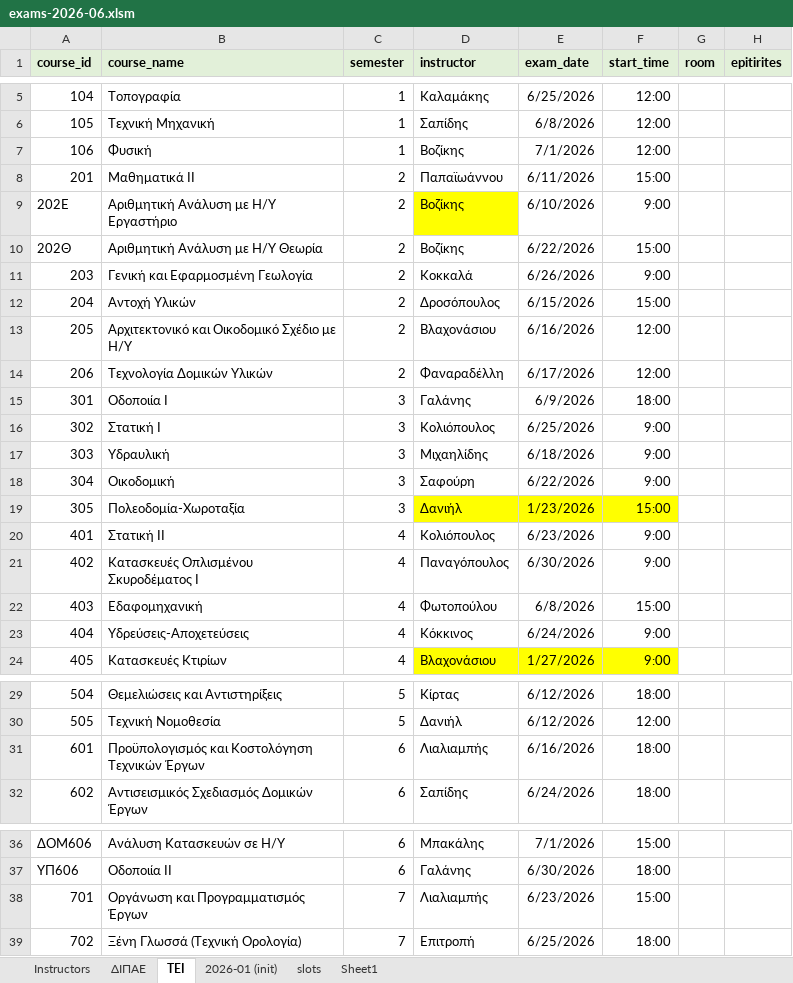
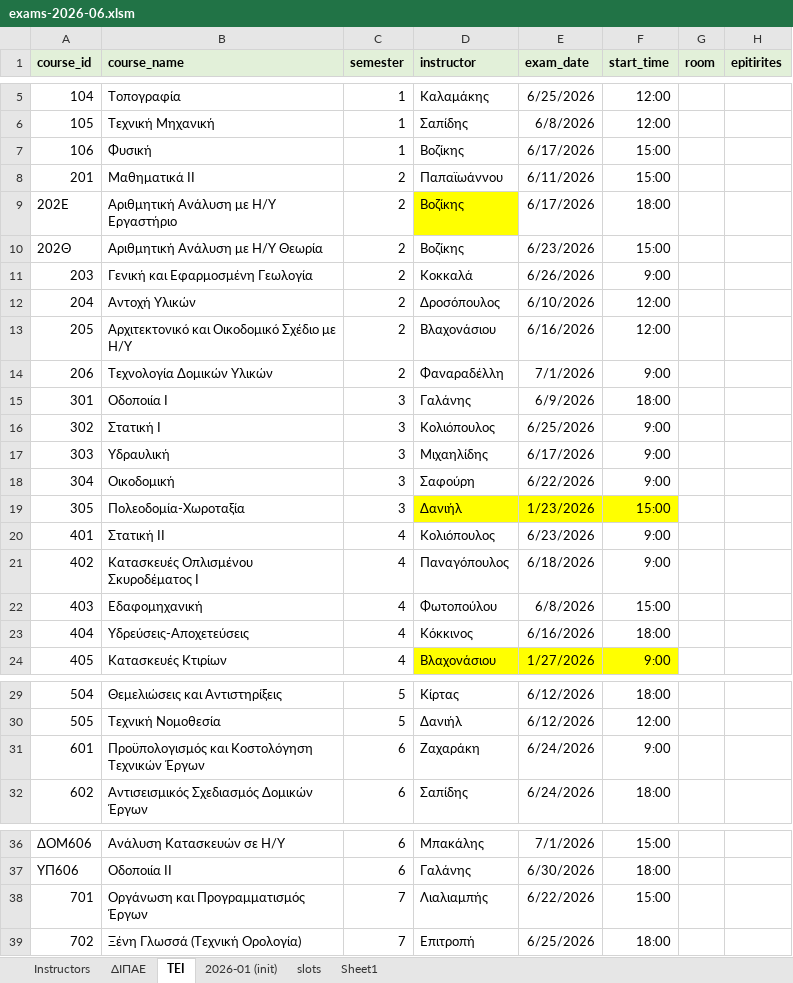
Before and after one commit to panagop/civil_ihu_pyappz, an Excel workbook: files/exams/exams-2026-06.xlsm, sheet ΤΕΙ, drawn as a sheet; only a part is shown, gaps mark what is left out; values as stored, in another font and other column widths than the file's, no borders; the diff names each change by its address in the sheet, - before the commit and + after, or states it on an @@ line.

Commit message:
exams june26 draft3

```diff
--- a/files/exams/exams-2026-06.xlsm (sheet ΤΕΙ)
+++ b/files/exams/exams-2026-06.xlsm (sheet ΤΕΙ)
-E7 (exam_date): 7/1/2026
+E7 (exam_date): 6/17/2026
-F7 (start_time): 12:00
+F7 (start_time): 15:00
-E9 (exam_date): 6/10/2026
+E9 (exam_date): 6/17/2026
-F9 (start_time): 9:00
+F9 (start_time): 18:00
-E10 (exam_date): 6/22/2026
+E10 (exam_date): 6/23/2026
-E12 (exam_date): 6/15/2026
+E12 (exam_date): 6/10/2026
-F12 (start_time): 15:00
+F12 (start_time): 12:00
-E14 (exam_date): 6/17/2026
+E14 (exam_date): 7/1/2026
-F14 (start_time): 12:00
+F14 (start_time): 9:00
-E17 (exam_date): 6/18/2026
+E17 (exam_date): 6/17/2026
-E21 (exam_date): 6/30/2026
+E21 (exam_date): 6/18/2026
-E23 (exam_date): 6/24/2026
+E23 (exam_date): 6/16/2026
-F23 (start_time): 9:00
+F23 (start_time): 18:00
-D31 (instructor): Λιαλιαμπής
+D31 (instructor): Ζαχαράκη
-E31 (exam_date): 6/16/2026
+E31 (exam_date): 6/24/2026
-F31 (start_time): 18:00
+F31 (start_time): 9:00
-E38 (exam_date): 6/23/2026
+E38 (exam_date): 6/22/2026
```
Also changed, not shown: sheet ΔΙΠΑΕ, sheet Instructors, 3 other files.
